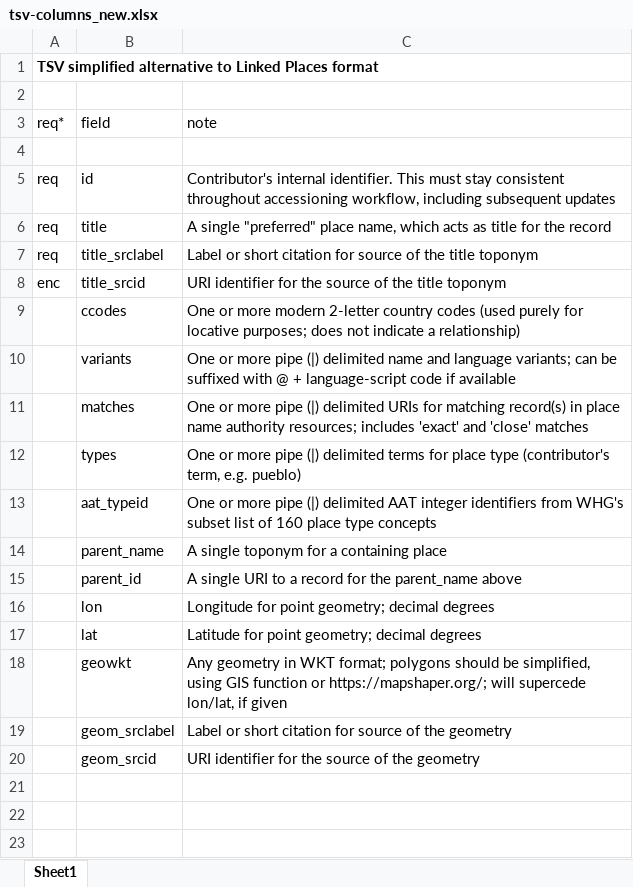
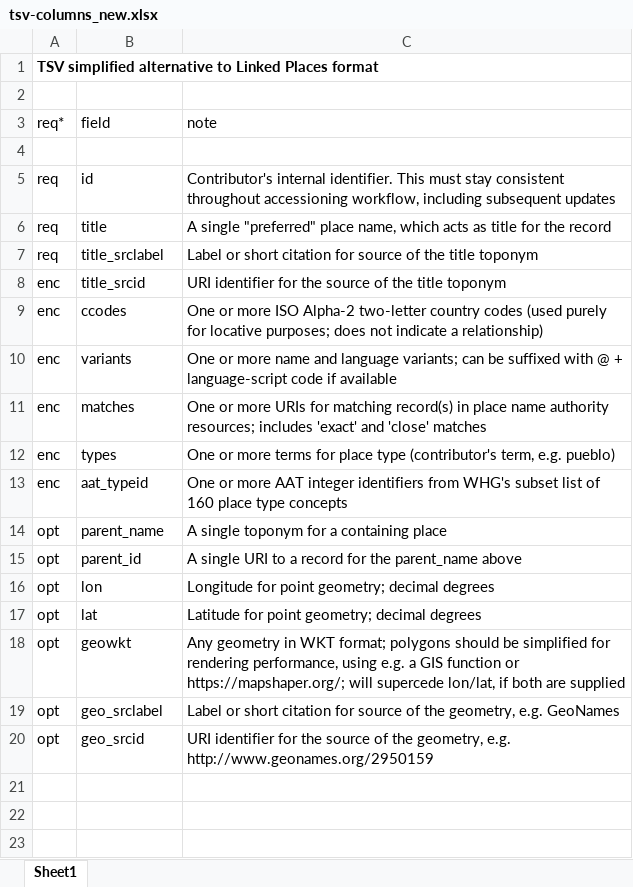
Before and after one commit to LinkedPasts/linked-places-format, an Excel workbook: notes/tsv-columns_new.xlsx, sheet Sheet1, drawn as a sheet; only a part is shown; values as stored, in another font and other column widths than the file's, no borders; removed rows and columns are numbered as before the commit, all else as after; the diff names each change by its address in the sheet, - before the commit and + after, or states it on an @@ line.

Commit message:
note re: supporting EDTF

```diff
--- a/notes/tsv-columns_new.xlsx (sheet Sheet1)
+++ b/notes/tsv-columns_new.xlsx (sheet Sheet1)
-A9:A13 (req*): (empty)
+A9:A13 (req*): enc
-C9 (note): …or more modern 2-letter country codes…
+C9 (note): …or more ISO Alpha-2 two-letter country codes…
-C10 (note): …or more pipe (|) delimited name and…
+C10 (note): …or more name and…
-C11 (note): …or more pipe (|) delimited URIs for…
+C11 (note): …or more URIs for…
-C12 (note): …or more pipe (|) delimited terms for…
+C12 (note): …or more terms for…
-C13 (note): …or more pipe (|) delimited AAT integer…
+C13 (note): …or more AAT integer…
-A14:A18 (req*): (empty)
+A14:A18 (req*): opt
-C18 (note): …should be simplified, using GIS function or https://mapshaper.org/; will supercede lon/lat, if given
+C18 (note): …should be simplified for rendering performance, using e.g. a GIS function or https://mapshaper.org/; will supercede lon/lat, if both are supplied
-row 19:  | geom_srclabel | Label or short citation for source of the geometry
-row 20:  | geom_srcid | URI identifier for the source of the geometry
+row 19: opt | geo_srclabel | Label or short citation for source of the geometry, e.g. GeoNames
+row 20: opt | geo_srcid | URI identifier for the source of the geometry, e.g. http://www.geonames.org/2950159
```
Also changed, not shown: 1 other file.
